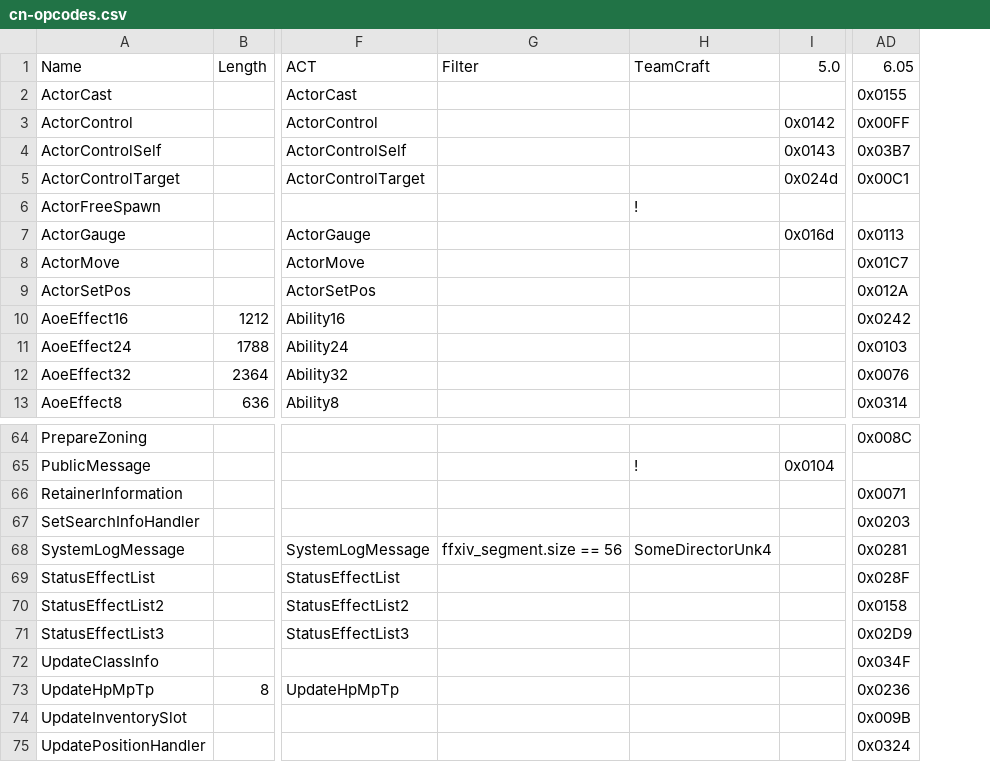
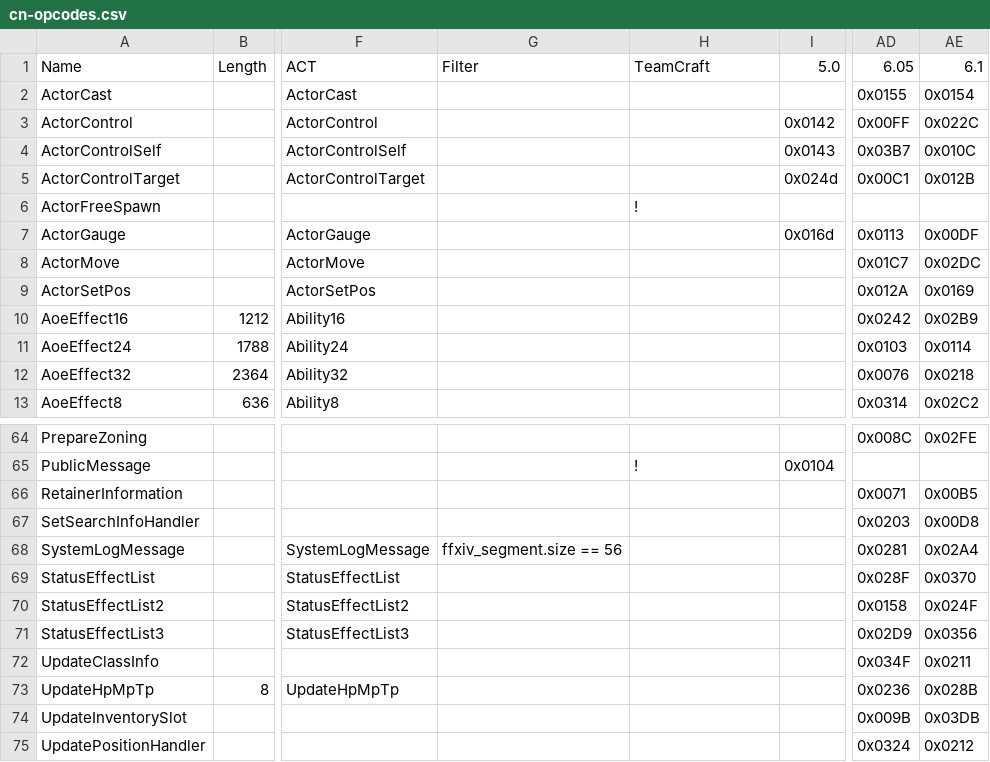
Before and after one commit to zhyupe/ffxiv-opcode-worker, a CSV file: cn-opcodes.csv, drawn as a sheet; only a part is shown, gaps mark what is left out; the diff names each change by its address in the sheet, - before the commit and + after, or states it on an @@ line.

Commit message:
Update cn-opcodes.csv

```diff
--- a/cn-opcodes.csv
+++ b/cn-opcodes.csv
+column AE, rows 1-13: 6.1 | 0x0154 | 0x022C | 0x010C | 0x012B |  | 0x00DF | 0x02DC | 0x0169 | 0x02B9 | 0x0114 | 0x0218 | 0x02C2; rows 64-75: 0x02FE |  | 0x00B5 | 0x00D8 | 0x02A4 | 0x0370 | 0x024F | 0x0356 | 0x0211 | 0x028B | 0x03DB | 0x0212
-H68: SomeDirectorUnk4
+H68: (empty)
```
